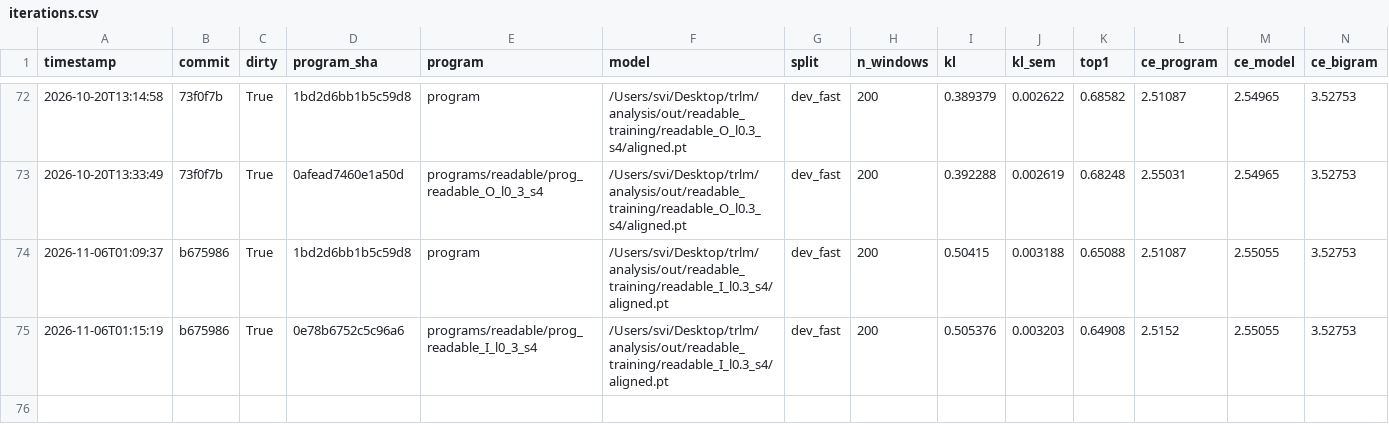
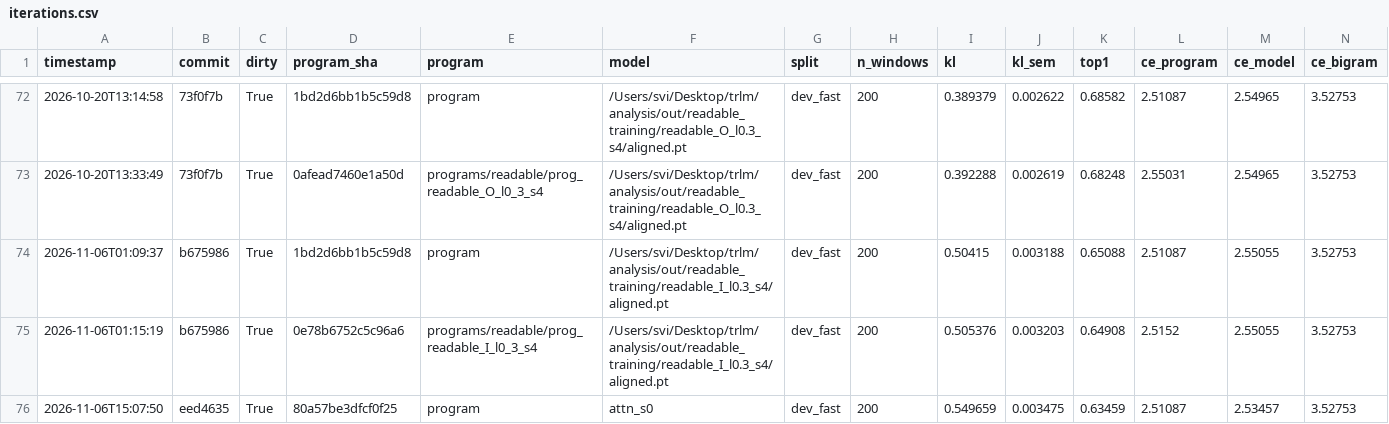
Before and after one commit to siphc/trlm, a CSV file: logs/iterations.csv, drawn as a sheet; only a part is shown, gaps mark what is left out; rows hold the shown columns only; the diff names each change by its address in the sheet, - before the commit and + after, or states it on an @@ line.

```diff
--- a/logs/iterations.csv
+++ b/logs/iterations.csv
+row 76: 2026-11-06T15:07:50 | eed4635 | True | 80a57be3dfcf0f25 | program | attn_s0 | dev_fast | 200 | 0.549659 | 0.003475 | 0.63459 | 2.51087 | 2.53457 | 3.52753
```
Also changed, not shown: 8 other files.
